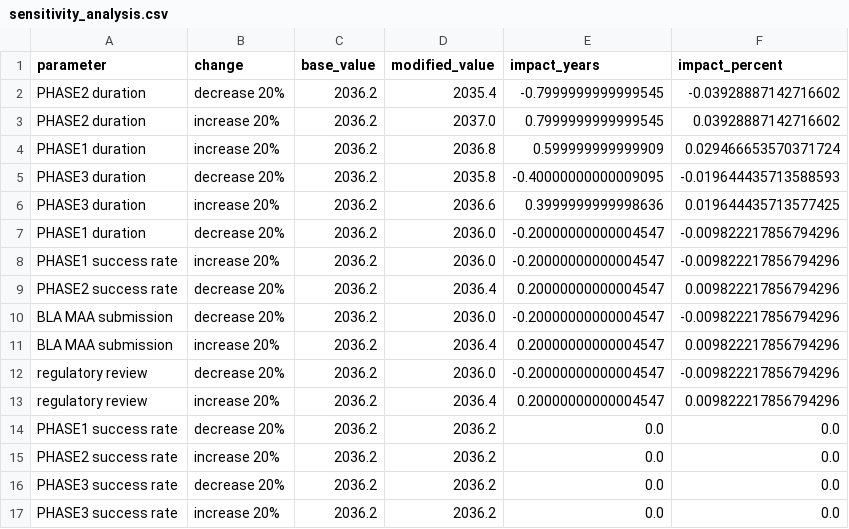
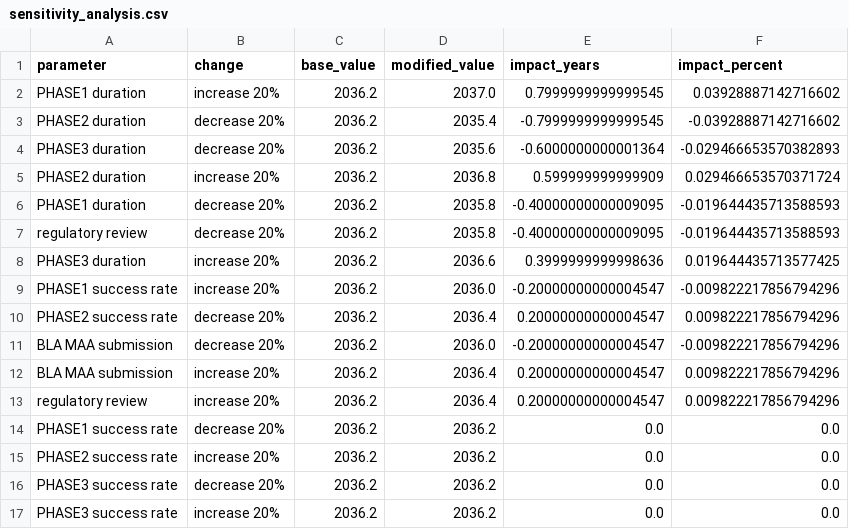
Before and after one commit to oh-yeah-sea-kit2/retina-roadmap, a CSV file: results/sensitivity_analysis.csv, drawn as a sheet.

```diff
--- a/results/sensitivity_analysis.csv
+++ b/results/sensitivity_analysis.csv
@@ -1,8 +1,9 @@
 parameter,change,base_value,modified_value,impact_years,impact_percent
+PHASE1 duration,increase 20%,2036.2,2037.0,0.7999999999999545,0.03928887142716602
 PHASE2 duration,decrease 20%,2036.2,2035.4,-0.7999999999999545,-0.03928887142716602
-PHASE2 duration,increase 20%,2036.2,2037.0,0.7999999999999545,0.03928887142716602
-PHASE1 duration,increase 20%,2036.2,2036.8,0.599999999999909,0.029466653570371724
-PHASE3 duration,decrease 20%,2036.2,2035.8,-0.40000000000009095,-0.019644435713588593
+PHASE3 duration,decrease 20%,2036.2,2035.6,-0.6000000000001364,-0.029466653570382893
+PHASE2 duration,increase 20%,2036.2,2036.8,0.599999999999909,0.029466653570371724
+PHASE1 duration,decrease 20%,2036.2,2035.8,-0.40000000000009095,-0.019644435713588593
+regulatory review,decrease 20%,2036.2,2035.8,-0.40000000000009095,-0.019644435713588593
 PHASE3 duration,increase 20%,2036.2,2036.6,0.3999999999998636,0.019644435713577425
-PHASE1 duration,decrease 20%,2036.2,2036.0,-0.20000000000004547,-0.009822217856794296
 PHASE1 success rate,increase 20%,2036.2,2036.0,-0.20000000000004547,-0.009822217856794296
@@ -11,3 +12,2 @@ BLA MAA submission,decrease 20%,2036.2,2036.0,-0.20000000000004547,-0.0098222178
 BLA MAA submission,increase 20%,2036.2,2036.4,0.20000000000004547,0.009822217856794296
-regulatory review,decrease 20%,2036.2,2036.0,-0.20000000000004547,-0.009822217856794296
 regulatory review,increase 20%,2036.2,2036.4,0.20000000000004547,0.009822217856794296
```
Also changed, not shown: results/forecasts.csv, 28 other files.
